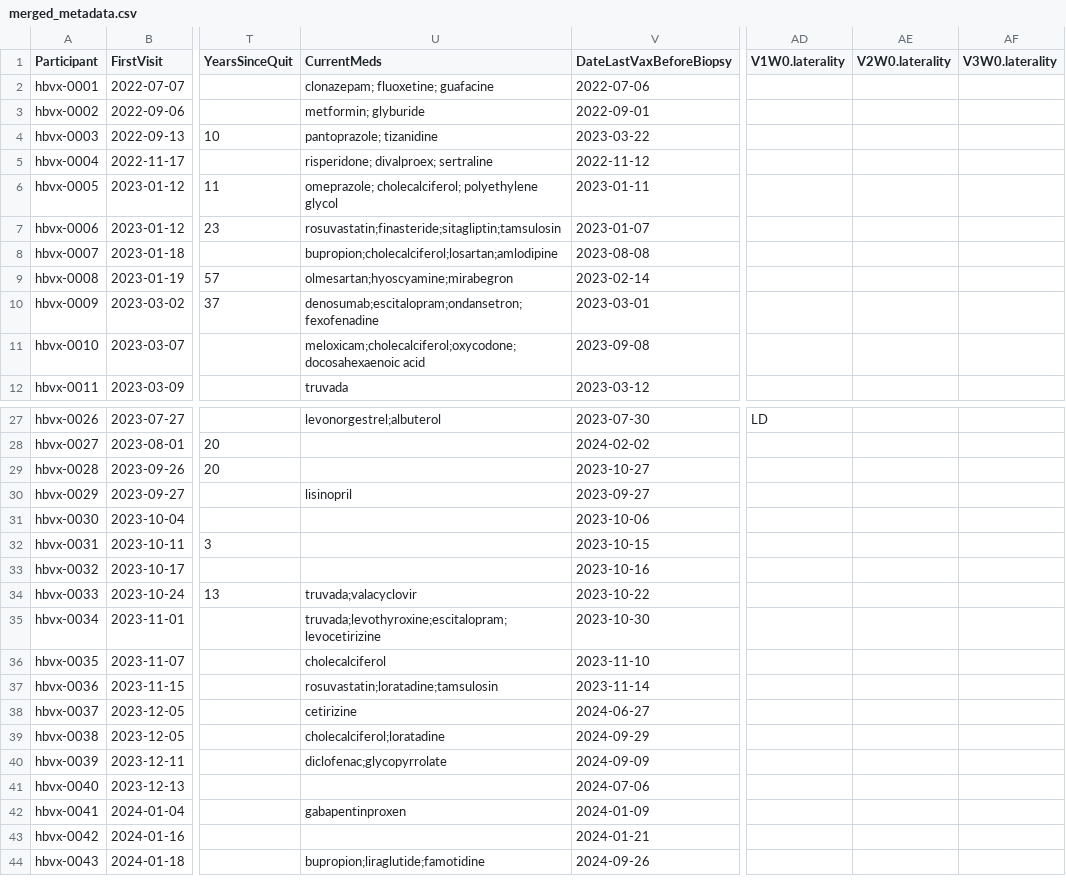
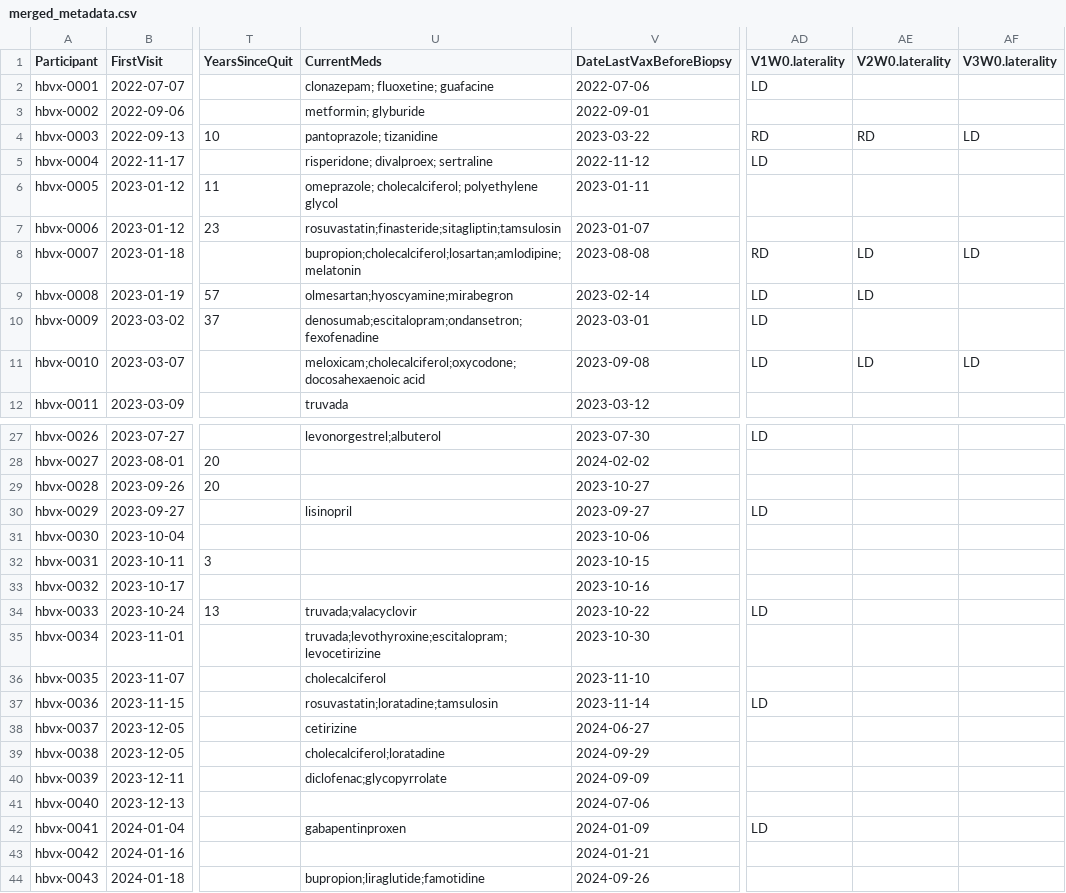
Before and after one commit to teamTfh/HBV_analysis, a CSV file: outs/merged_metadata.csv, drawn as a sheet; only a part is shown, gaps mark what is left out; the diff covers the shown part only; the diff names each change by its address in the sheet, - before the commit and + after, or states it on an @@ line.

```diff
--- a/outs/merged_metadata.csv
+++ b/outs/merged_metadata.csv
-AD2 (V1W0.laterality): (empty)
+AD2 (V1W0.laterality): LD
-AD4 (V1W0.laterality): (empty)
+AD4 (V1W0.laterality): RD
-AE4 (V2W0.laterality): (empty)
+AE4 (V2W0.laterality): RD
-AF4 (V3W0.laterality): (empty)
+AF4 (V3W0.laterality): LD
-AD5 (V1W0.laterality): (empty)
+AD5 (V1W0.laterality): LD
-U8 (CurrentMeds): bupropion;cholecalciferol;losartan;amlodipine
+U8 (CurrentMeds): bupropion;cholecalciferol;losartan;amlodipine;melatonin
-AD8 (V1W0.laterality): (empty)
+AD8 (V1W0.laterality): RD
-AE8:AE9 (V2W0.laterality): (empty)
+AE8:AE9 (V2W0.laterality): LD
-AF8 (V3W0.laterality): (empty)
+AF8 (V3W0.laterality): LD
-AD9:AD11 (V1W0.laterality): (empty)
+AD9:AD11 (V1W0.laterality): LD
-AE11 (V2W0.laterality): (empty)
+AE11 (V2W0.laterality): LD
-AF11 (V3W0.laterality): (empty)
+AF11 (V3W0.laterality): LD
-AD30 (V1W0.laterality): (empty)
+AD30 (V1W0.laterality): LD
-AD34 (V1W0.laterality): (empty)
+AD34 (V1W0.laterality): LD
-AD37 (V1W0.laterality): (empty)
+AD37 (V1W0.laterality): LD
-AD42 (V1W0.laterality): (empty)
+AD42 (V1W0.laterality): LD
```
Also changed, not shown: 6 edited cells elsewhere in this file, data/HBV metadata - DatesOffset.csv, outs/elisa_mergeMeta.csv, 1 other file.
